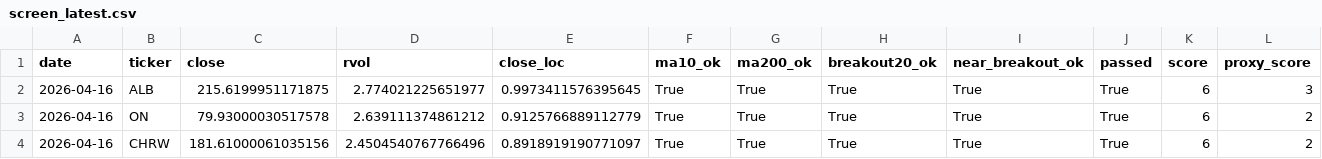
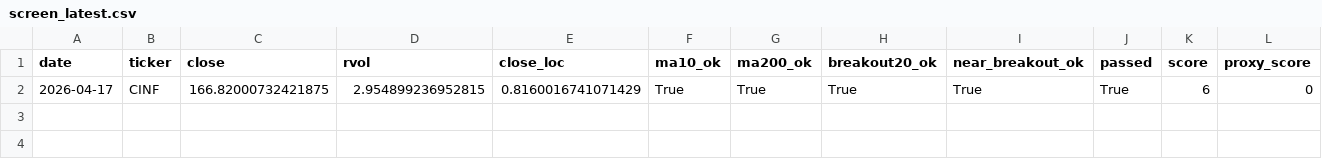
Before and after one commit to Hyodokamo/trend-catalyst-screener, a CSV file: data/outputs/screen_latest.csv, drawn as a sheet; only a part is shown; removed rows and columns are numbered as before the commit, all else as after; rows hold the shown columns only; the diff names each change by its address in the sheet, - before the commit and + after, or states it on an @@ line.

```diff
--- a/data/outputs/screen_latest.csv
+++ b/data/outputs/screen_latest.csv
-row 2: 2026-04-16 | ALB | 215.6199951171875 | 2.774021225651977 | 0.9973411576395645 | True | True | True | True | True | 6 | 3
-row 3: 2026-04-16 | ON | 79.93000030517578 | 2.639111374861212 | 0.9125766889112779 | True | True | True | True | True | 6 | 2
-row 4: 2026-04-16 | CHRW | 181.61000061035156 | 2.4504540767766496 | 0.8918919190771097 | True | True | True | True | True | 6 | 2
+row 2: 2026-04-17 | CINF | 166.82000732421875 | 2.954899236952815 | 0.8160016741071429 | True | True | True | True | True | 6 | 0
```
Also changed, not shown: docs/screen_latest.csv, 3 other files.
